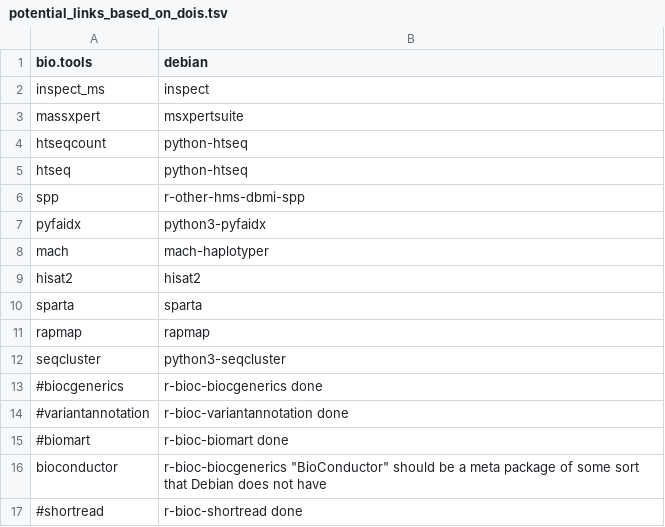
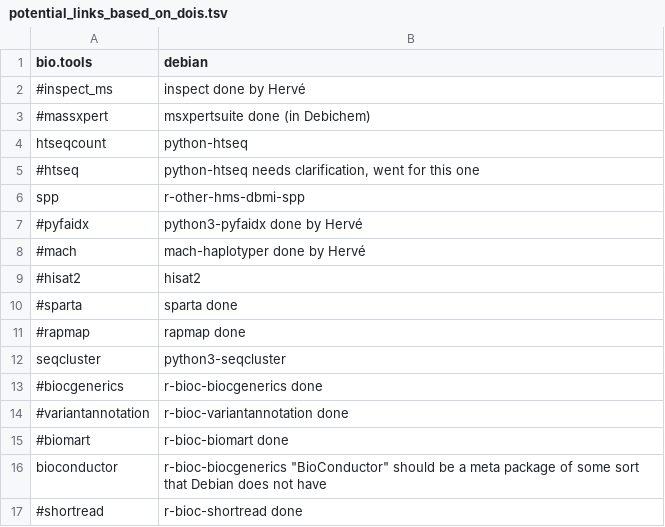
Before and after one commit to bio-tools/debian-med-links-analysis, a TSV file: potential_links_based_on_dois.tsv, drawn as a sheet; only a part is shown; the diff covers the shown part only.

Commit message:
Update potential_links_based_on_dois.tsv
Completed adding bio.tools refs to Debian packages

```diff
--- a/potential_links_based_on_dois.tsv
+++ b/potential_links_based_on_dois.tsv
@@ -1,12 +1,12 @@
 bio.tools	debian
-inspect_ms	inspect
-massxpert	msxpertsuite
+#inspect_ms	inspect done by Hervé
+#massxpert	msxpertsuite  done (in Debichem)
 htseqcount	python-htseq
-htseq	python-htseq
+#htseq	python-htseq  needs clarification, went for this one
 spp	r-other-hms-dbmi-spp
-pyfaidx	python3-pyfaidx
-mach	mach-haplotyper
-hisat2	hisat2
-sparta	sparta
-rapmap	rapmap
+#pyfaidx	python3-pyfaidx done by Hervé
+#mach	mach-haplotyper done by Hervé
+#hisat2	hisat2
+#sparta	sparta  done
+#rapmap	rapmap  done
 seqcluster	python3-seqcluster
```
Also changed, not shown: 6 added rows, 6 removed rows and 14 edited cells elsewhere in this file.
